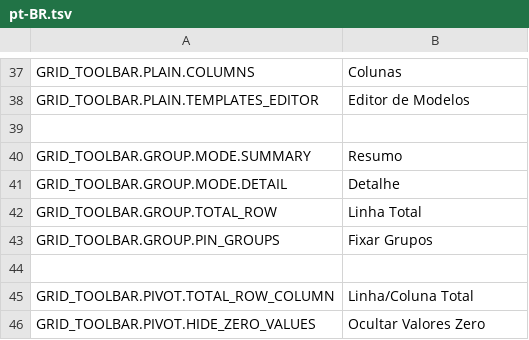
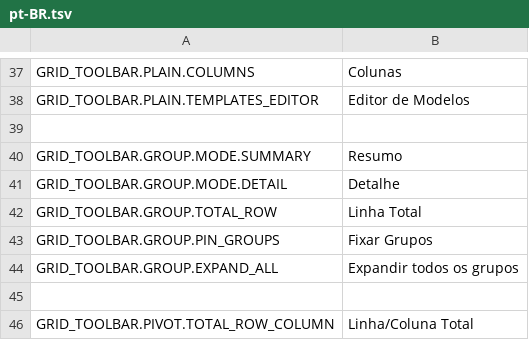
Before and after one commit to mieweb/datavis-ace, a TSV file: trans/pt-BR.tsv, drawn as a sheet; only a part is shown, gaps mark what is left out; the shorter side is filled out with more unchanged rows; the diff names each change by its address in the sheet, - before the commit and + after, or states it on an @@ line.

```diff
--- a/trans/pt-BR.tsv
+++ b/trans/pt-BR.tsv
+row 44: GRID_TOOLBAR.GROUP.EXPAND_ALL | Expandir todos os grupos
```
Also changed, not shown: trans/es-MX.tsv, trans/zh-Hans-CN.tsv, 15 other files.
